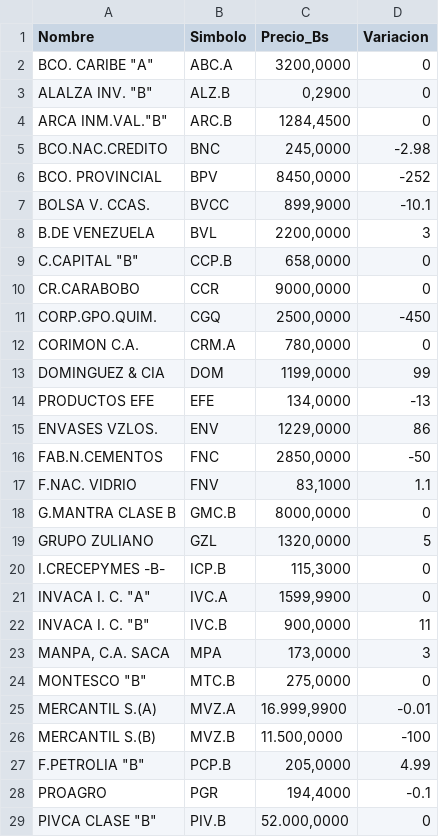
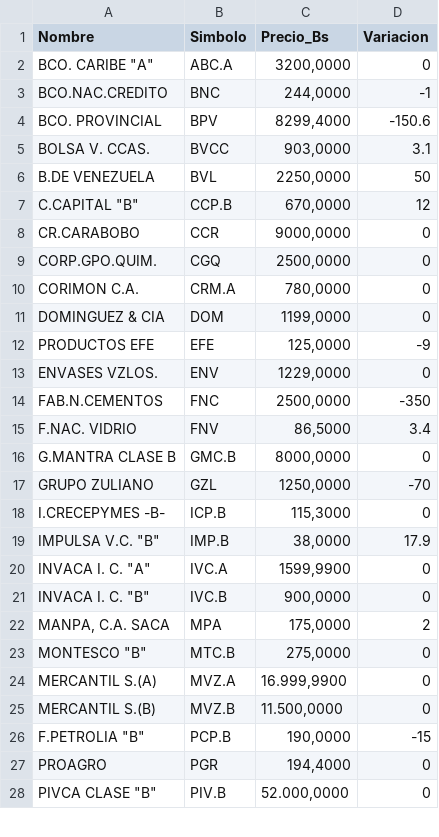
Before and after one commit to JoseAlirioCardoza/BVC, a CSV file: data_bvc_actual.csv, drawn as a sheet; only a part is shown; the diff covers the shown part only.

```diff
--- a/data_bvc_actual.csv
+++ b/data_bvc_actual.csv
@@ -2,28 +2,27 @@ Nombre,Simbolo,Precio_Bs,Variacion
 "BCO. CARIBE ""A""",ABC.A,"3200,0000",0
-"ALALZA INV. ""B""",ALZ.B,"0,2900",0
-"ARCA INM.VAL.""B""",ARC.B,"1284,4500",0
-BCO.NAC.CREDITO,BNC,"245,0000",-2.98
-BCO. PROVINCIAL,BPV,"8450,0000",-252
-BOLSA V. CCAS.,BVCC,"899,9000",-10.1
-B.DE VENEZUELA,BVL,"2200,0000",3
-"C.CAPITAL ""B""",CCP.B,"658,0000",0
+BCO.NAC.CREDITO,BNC,"244,0000",-1
+BCO. PROVINCIAL,BPV,"8299,4000",-150.6
+BOLSA V. CCAS.,BVCC,"903,0000",3.1
+B.DE VENEZUELA,BVL,"2250,0000",50
+"C.CAPITAL ""B""",CCP.B,"670,0000",12
 CR.CARABOBO,CCR,"9000,0000",0
-CORP.GPO.QUIM.,CGQ,"2500,0000",-450
+CORP.GPO.QUIM.,CGQ,"2500,0000",0
 CORIMON C.A.,CRM.A,"780,0000",0
-DOMINGUEZ & CIA,DOM,"1199,0000",99
-PRODUCTOS EFE,EFE,"134,0000",-13
-ENVASES VZLOS.,ENV,"1229,0000",86
-FAB.N.CEMENTOS,FNC,"2850,0000",-50
-F.NAC. VIDRIO,FNV,"83,1000",1.1
+DOMINGUEZ & CIA,DOM,"1199,0000",0
+PRODUCTOS EFE,EFE,"125,0000",-9
+ENVASES VZLOS.,ENV,"1229,0000",0
+FAB.N.CEMENTOS,FNC,"2500,0000",-350
+F.NAC. VIDRIO,FNV,"86,5000",3.4
 G.MANTRA CLASE B,GMC.B,"8000,0000",0
-GRUPO ZULIANO,GZL,"1320,0000",5
+GRUPO ZULIANO,GZL,"1250,0000",-70
 I.CRECEPYMES -B-,ICP.B,"115,3000",0
+"IMPULSA V.C. ""B""",IMP.B,"38,0000",17.9
 "INVACA I. C. ""A""",IVC.A,"1599,9900",0
-"INVACA I. C. ""B""",IVC.B,"900,0000",11
-"MANPA, C.A. SACA",MPA,"173,0000",3
+"INVACA I. C. ""B""",IVC.B,"900,0000",0
+"MANPA, C.A. SACA",MPA,"175,0000",2
 "MONTESCO  ""B""",MTC.B,"275,0000",0
-MERCANTIL S.(A),MVZ.A,"16.999,9900",-0.01
-MERCANTIL S.(B),MVZ.B,"11.500,0000",-100
-"F.PETROLIA ""B""",PCP.B,"205,0000",4.99
-PROAGRO,PGR,"194,4000",-0.1
+MERCANTIL S.(A),MVZ.A,"16.999,9900",0
+MERCANTIL S.(B),MVZ.B,"11.500,0000",0
+"F.PETROLIA ""B""",PCP.B,"190,0000",-15
+PROAGRO,PGR,"194,4000",0
 "PIVCA CLASE ""B""",PIV.B,"52.000,0000",0
```
Also changed, not shown: 11 edited cells elsewhere in this file.
